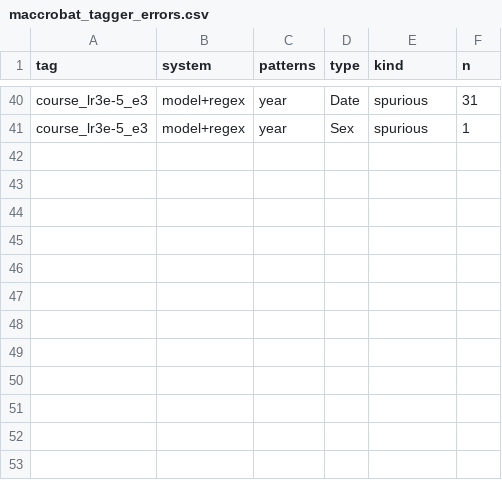
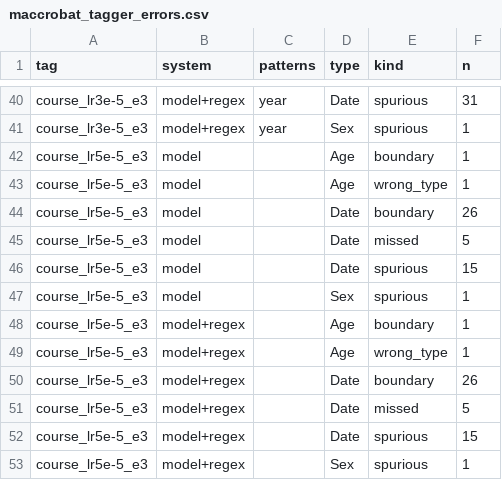
Before and after one commit to Health-Transformation-Lab/health-transformation-lab-nlp, a CSV file: data/deid/maccrobat_tagger_errors.csv, drawn as a sheet; only a part is shown, gaps mark what is left out; the diff names each change by its address in the sheet, - before the commit and + after, or states it on an @@ line.

```diff
--- a/data/deid/maccrobat_tagger_errors.csv
+++ b/data/deid/maccrobat_tagger_errors.csv
+row 42: course_lr5e-5_e3 | model |  | Age | boundary | 1
+row 43: course_lr5e-5_e3 | model |  | Age | wrong_type | 1
+row 44: course_lr5e-5_e3 | model |  | Date | boundary | 26
+row 45: course_lr5e-5_e3 | model |  | Date | missed | 5
+row 46: course_lr5e-5_e3 | model |  | Date | spurious | 15
+row 47: course_lr5e-5_e3 | model |  | Sex | spurious | 1
+row 48: course_lr5e-5_e3 | model+regex |  | Age | boundary | 1
+row 49: course_lr5e-5_e3 | model+regex |  | Age | wrong_type | 1
+row 50: course_lr5e-5_e3 | model+regex |  | Date | boundary | 26
+row 51: course_lr5e-5_e3 | model+regex |  | Date | missed | 5
+row 52: course_lr5e-5_e3 | model+regex |  | Date | spurious | 15
+row 53: course_lr5e-5_e3 | model+regex |  | Sex | spurious | 1
```
Also changed, not shown: data/deid/maccrobat_tagger_regex.csv, data/deid/maccrobat_tagger_runs.csv, 4 other files.
